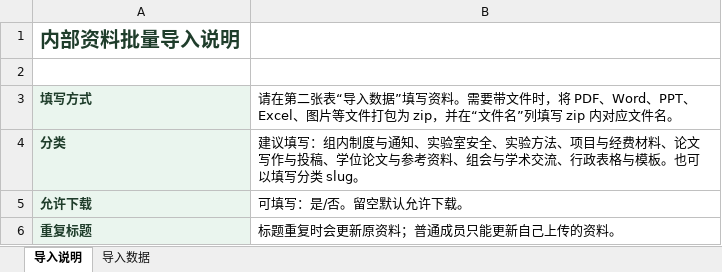
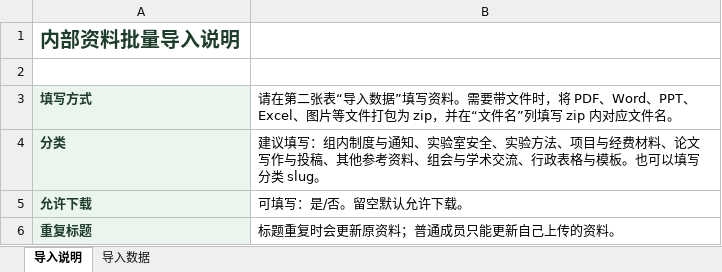
Before and after one commit to zzZ5/labhub, an Excel workbook: frontend/public/templates/documents-import-template.xlsx, sheet 导入说明, drawn as a sheet; values as stored, in another font and other column widths than the file's, no borders; the diff names each change by its address in the sheet, - before the commit and + after, or states it on an @@ line.

```diff
--- a/frontend/public/templates/documents-import-template.xlsx (sheet 导入说明)
+++ b/frontend/public/templates/documents-import-template.xlsx (sheet 导入说明)
-B4: …与投稿、学位论文与参考资料…
+B4: …与投稿、其他参考资料…
```
Also changed, not shown: sheet 导入数据, 10 other files.
